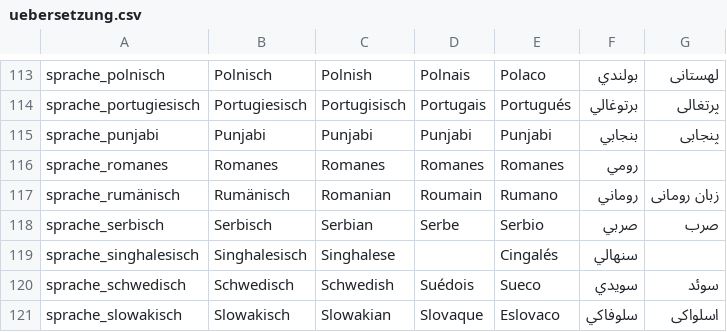
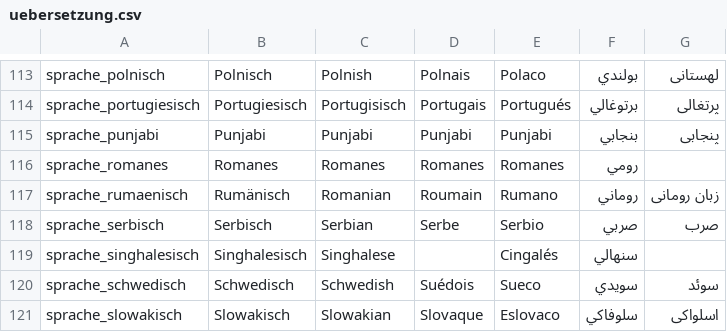
Before and after one commit to kub-berlin/sprach-tandem, a CSV file: uebersetzung.csv, drawn as a sheet; only a part is shown, gaps mark what is left out; the diff covers the shown part only.

```diff
--- a/uebersetzung.csv
+++ b/uebersetzung.csv
@@ -357,3 +357,3 @@ sprache_punjabi,Punjabi,Punjabi,Punjabi,Punjabi,بنجابي,پنجابی
 sprache_romanes,Romanes,Romanes,Romanes,Romanes,رومي,
-sprache_rumänisch,Rumänisch,Romanian,Roumain,Rumano,روماني,"زبان رومانی"
+sprache_rumaenisch,Rumänisch,Romanian,Roumain,Rumano,روماني,"زبان رومانی"
 sprache_serbisch,Serbisch,Serbian,Serbe,Serbio,صربي,صرب
```
Also changed, not shown: 7 edited cells elsewhere in this file.
